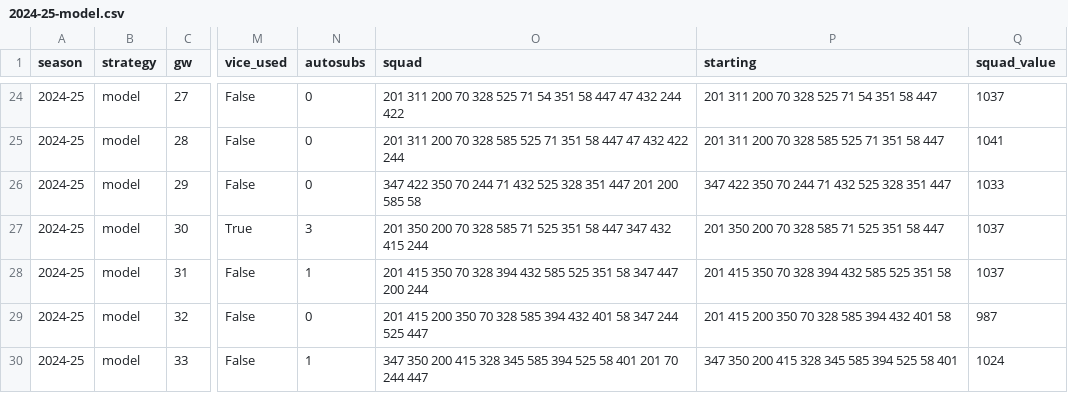
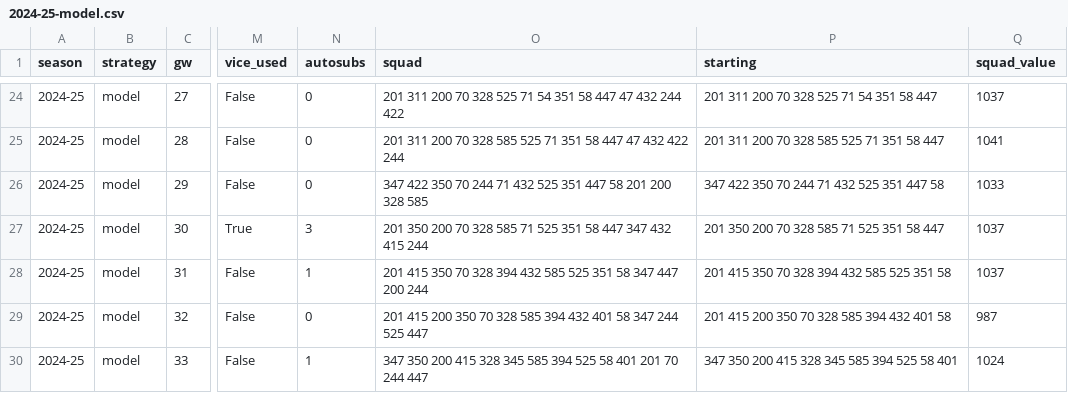
Before and after one commit to daltonoscar0/fpl-optimizer, a CSV file: results/2024-25-model.csv, drawn as a sheet; only a part is shown, gaps mark what is left out; the diff names each change by its address in the sheet, - before the commit and + after, or states it on an @@ line.

```diff
--- a/results/2024-25-model.csv
+++ b/results/2024-25-model.csv
-O26 (squad): …432 525 328 351 447 201 200 585 58
+O26 (squad): …432 525 351 447 58 201 200 328 585
-P26 (starting): 347 422 350 70 244 71 432 525 328 351 447
+P26 (starting): 347 422 350 70 244 71 432 525 351 447 58
```
Also changed, not shown: results/2023-24-ep.csv, results/2023-24-model.csv, 10 other files.
